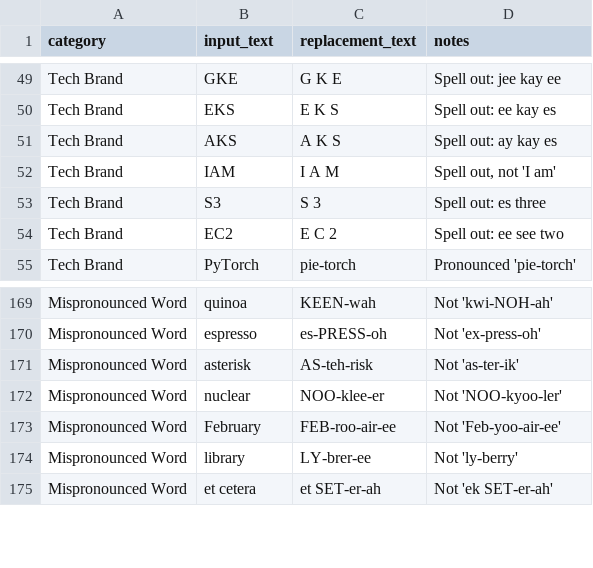
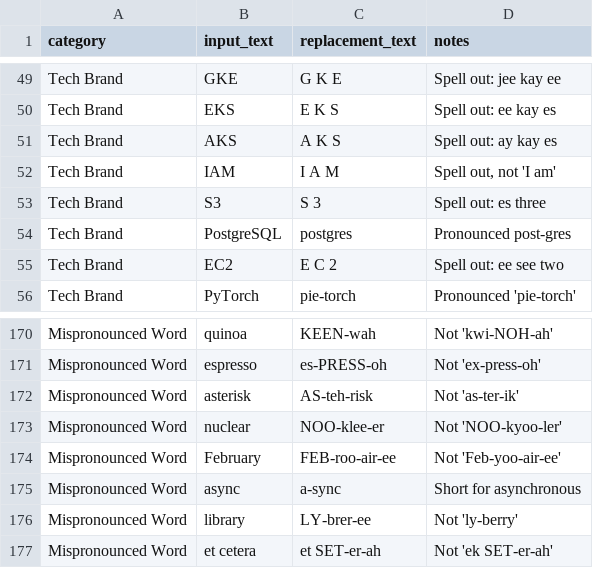
Before and after one commit to ttlequals0/Audicle, a CSV file: backend/app/defaults/tts_correction_list.csv, drawn as a sheet; only a part is shown, gaps mark what is left out; the diff names each change by its address in the sheet, - before the commit and + after, or states it on an @@ line.

Commit message:
review: history bucket robust to unknown status; seed async + PostgreSQL so emptied bootstrap loses nothing

```diff
--- a/backend/app/defaults/tts_correction_list.csv
+++ b/backend/app/defaults/tts_correction_list.csv
+row 54: Tech Brand | PostgreSQL | postgres | Pronounced post-gres
+row 175: Mispronounced Word | async | a-sync | Short for asynchronous
```
Also changed, not shown: 1 other file.
